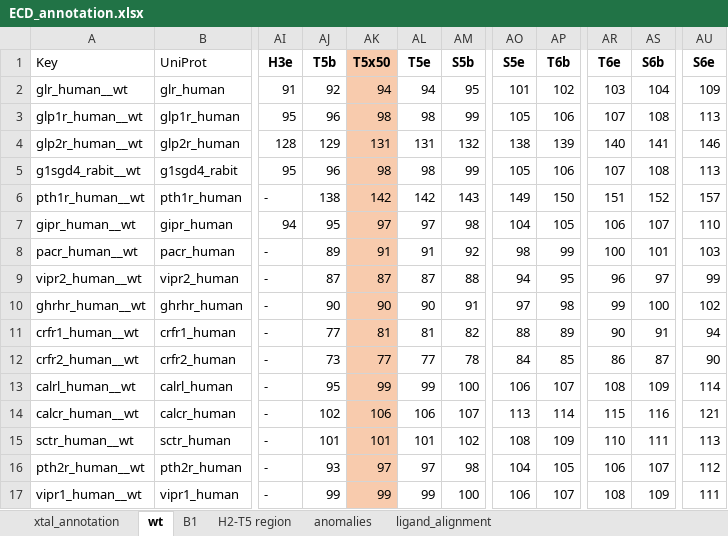
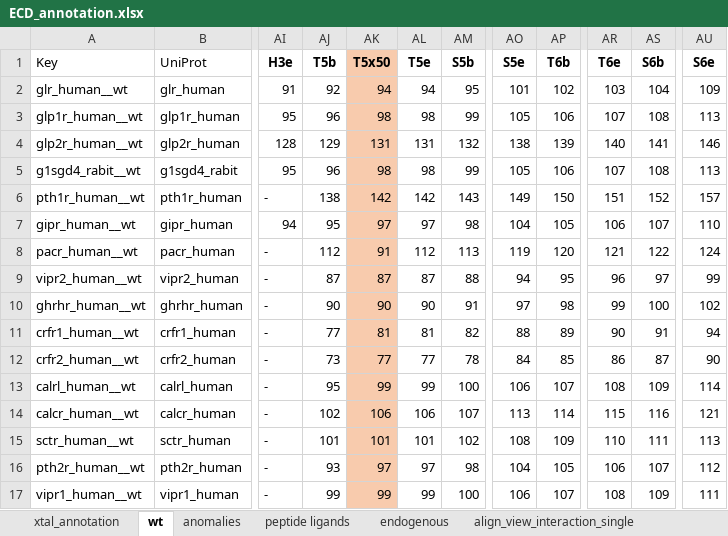
Before and after one commit to protwis/gpcrdb_data, an Excel workbook: structure_data/ECD_annotation.xlsx, sheet wt, drawn as a sheet; only a part is shown, gaps mark what is left out; values as stored, in another font and other column widths than the file's, no borders; the diff names each change by its address in the sheet, - before the commit and + after, or states it on an @@ line.

```diff
--- a/structure_data/ECD_annotation.xlsx (sheet wt)
+++ b/structure_data/ECD_annotation.xlsx (sheet wt)
-sheet tab: ligand_alignment
+sheet tab: peptide ligands
+sheet tab: endogenous
+sheet tab: align_view_interaction_single
-AJ8 (T5b): 89
+AJ8 (T5b): 112
-AL8 (T5e): 91
+AL8 (T5e): 112
-AM8 (S5b): 92
+AM8 (S5b): 113
-AO8 (S5e): 98
+AO8 (S5e): 119
-AP8 (T6b): 99
+AP8 (T6b): 120
-AR8 (T6e): 100
+AR8 (T6e): 121
-AS8 (S6b): 101
+AS8 (S6b): 122
-AU8 (S6e): 103
+AU8 (S6e): 124
```
Also changed, not shown: sheet xtal_annotation, sheet anomalies, other sheet tabs, formulas that keep their value, 14 other files.
